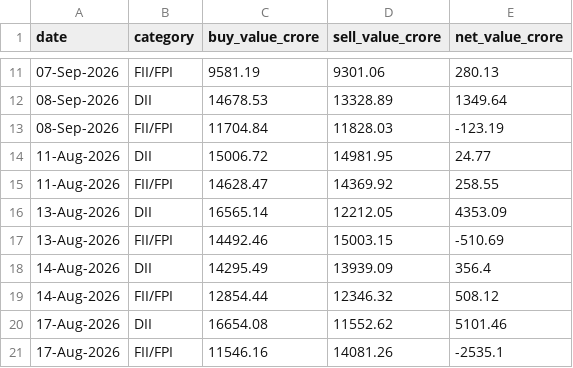
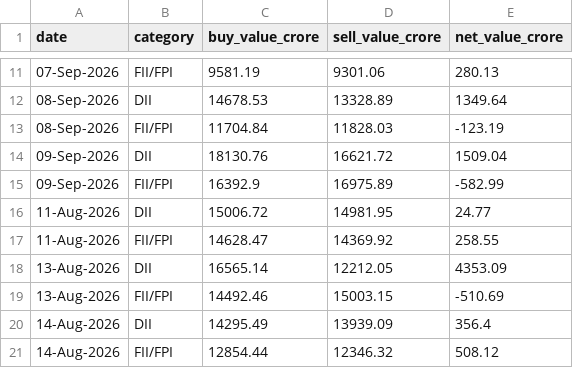
Before and after one commit to NitinSivach/nifty-rotation, a CSV file: data/fii_dii_flows.csv, drawn as a sheet; only a part is shown, gaps mark what is left out; the shorter side is filled out with more unchanged rows.

```diff
--- a/data/fii_dii_flows.csv
+++ b/data/fii_dii_flows.csv
@@ -13,2 +13,4 @@ date,category,buy_value_crore,sell_value_crore,net_value_crore
 08-Sep-2026,FII/FPI,11704.84,11828.03,-123.19
+09-Sep-2026,DII,18130.76,16621.72,1509.04
+09-Sep-2026,FII/FPI,16392.9,16975.89,-582.99
 11-Aug-2026,DII,15006.72,14981.95,24.77
```
